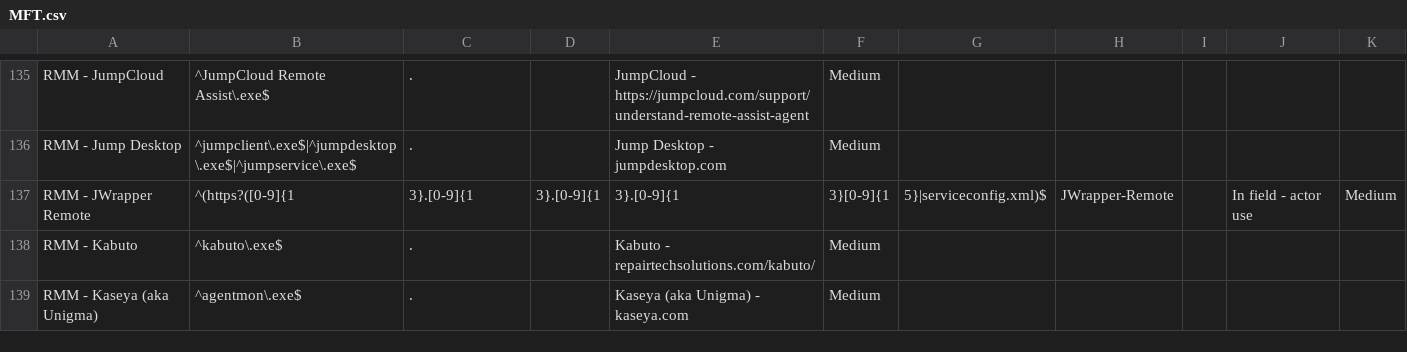
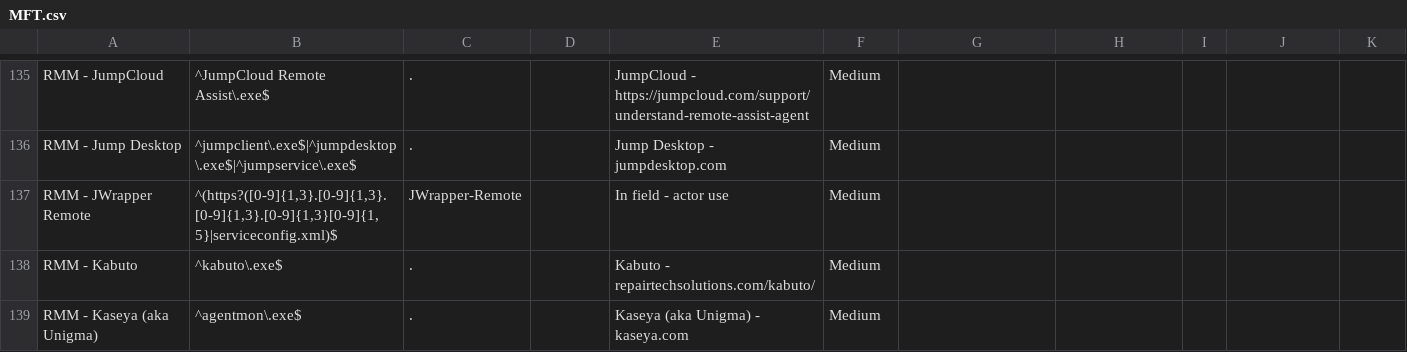
Before and after one commit to mgreen27/DetectRaptor, a CSV file: csv/MFT.csv, drawn as a sheet; only a part is shown, gaps mark what is left out.

Commit message:
Push MFT fix

```diff
--- a/csv/MFT.csv
+++ b/csv/MFT.csv
@@ -136,3 +136,3 @@ RMM - JumpCloud,^JumpCloud Remote Assist\.exe$,.,,JumpCloud - https://jumpcloud.
 RMM - Jump Desktop,^jumpclient\.exe$|^jumpdesktop\.exe$|^jumpservice\.exe$,.,,Jump Desktop - jumpdesktop.com,Medium
-RMM - JWrapper Remote,^(https?([0-9]{1,3}.[0-9]{1,3}.[0-9]{1,3}.[0-9]{1,3}[0-9]{1,5}|serviceconfig.xml)$,JWrapper-Remote,,In field - actor use,Medium
+RMM - JWrapper Remote,"^(https?([0-9]{1,3}.[0-9]{1,3}.[0-9]{1,3}.[0-9]{1,3}[0-9]{1,5}|serviceconfig.xml)$",JWrapper-Remote,,In field - actor use,Medium
 RMM - Kabuto,^kabuto\.exe$,.,,Kabuto - repairtechsolutions.com/kabuto/,Medium
```
